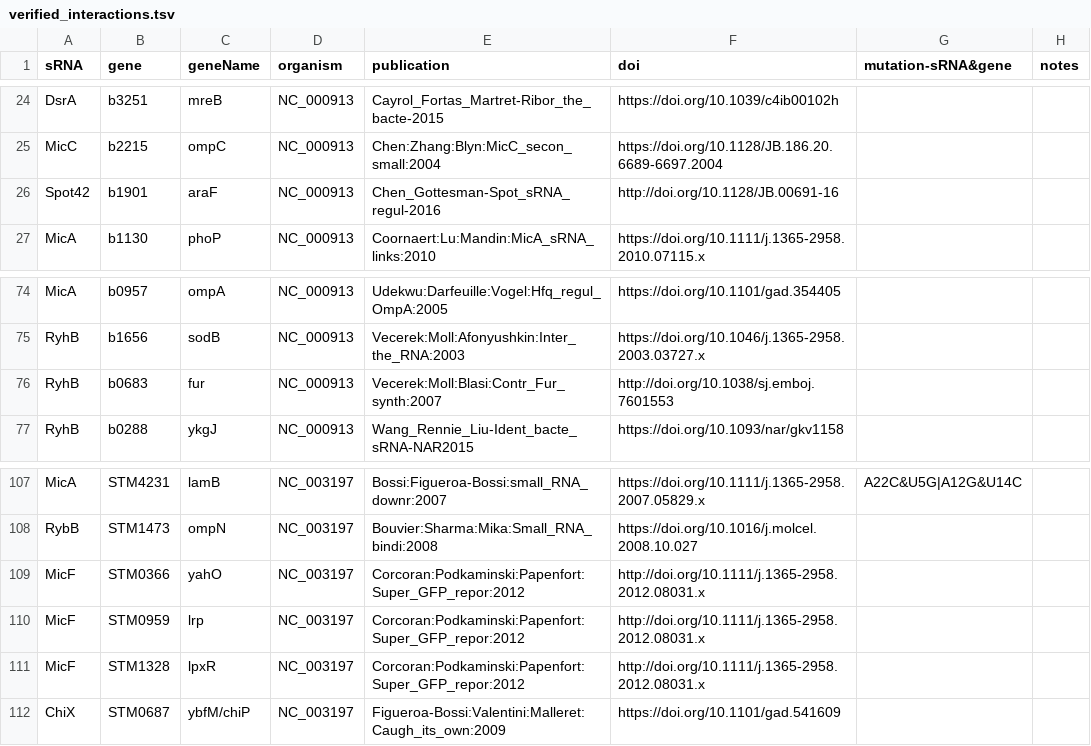
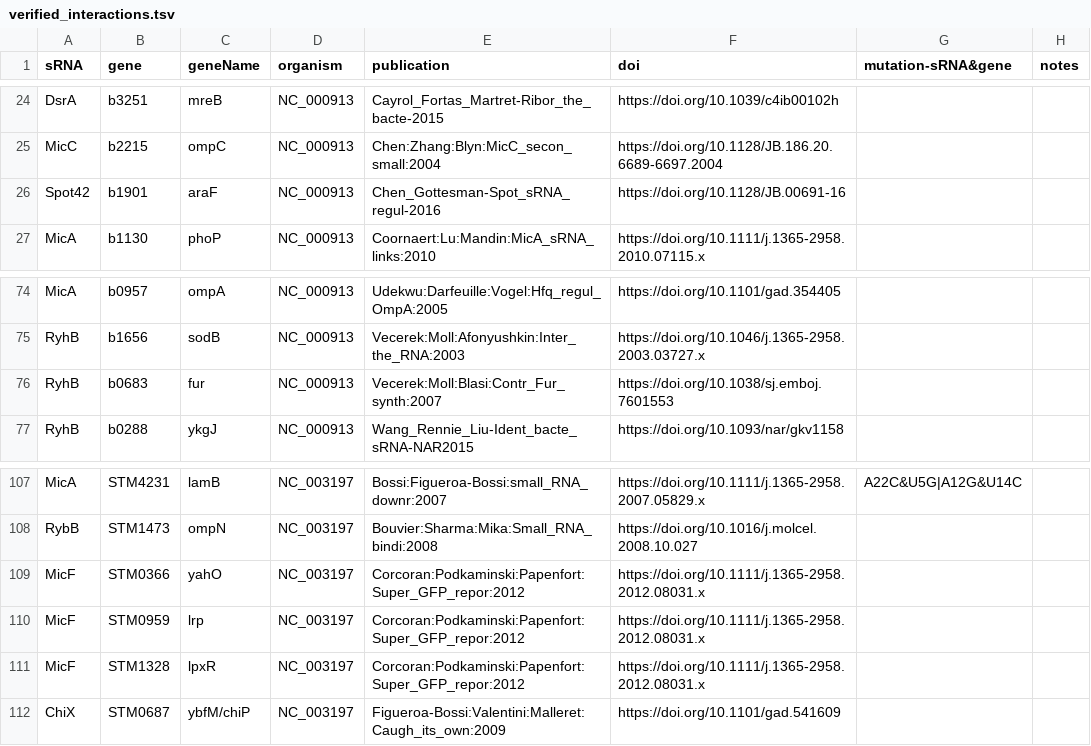
Before and after one commit to shriyogapriya/IntaRNA-benchmark, a TSV file: verified_interactions.tsv, drawn as a sheet; only a part is shown, gaps mark what is left out.

Commit message:
use https doi links

```diff
--- a/verified_interactions.tsv
+++ b/verified_interactions.tsv
@@ -25,3 +25,3 @@ DsrA	b3251	mreB	NC_000913	Cayrol_Fortas_Martret-Ribor_the_bacte-2015	https://doi
 MicC	b2215	ompC	NC_000913	Chen:Zhang:Blyn:MicC_secon_small:2004	https://doi.org/10.1128/JB.186.20.6689-6697.2004		
-Spot42	b1901	araF	NC_000913	Chen_Gottesman-Spot_sRNA_regul-2016	http://doi.org/10.1128/JB.00691-16		
+Spot42	b1901	araF	NC_000913	Chen_Gottesman-Spot_sRNA_regul-2016	https://doi.org/10.1128/JB.00691-16		
 MicA	b1130	phoP	NC_000913	Coornaert:Lu:Mandin:MicA_sRNA_links:2010	https://doi.org/10.1111/j.1365-2958.2010.07115.x		
@@ -75,3 +75,3 @@ MicA	b0957	ompA	NC_000913	Udekwu:Darfeuille:Vogel:Hfq_regul_OmpA:2005	https://do
 RyhB	b1656	sodB	NC_000913	Vecerek:Moll:Afonyushkin:Inter_the_RNA:2003	https://doi.org/10.1046/j.1365-2958.2003.03727.x		
-RyhB	b0683	fur	NC_000913	Vecerek:Moll:Blasi:Contr_Fur_synth:2007	http://doi.org/10.1038/sj.emboj.7601553		
+RyhB	b0683	fur	NC_000913	Vecerek:Moll:Blasi:Contr_Fur_synth:2007	https://doi.org/10.1038/sj.emboj.7601553		
 RyhB	b0288	ykgJ	NC_000913	Wang_Rennie_Liu-Ident_bacte_sRNA-NAR2015	https://doi.org/10.1093/nar/gkv1158		
@@ -108,5 +108,5 @@ MicA	STM4231	lamB	NC_003197	Bossi:Figueroa-Bossi:small_RNA_downr:2007	https://do
 RybB	STM1473	ompN	NC_003197	Bouvier:Sharma:Mika:Small_RNA_bindi:2008	https://doi.org/10.1016/j.molcel.2008.10.027		
-MicF	STM0366	yahO	NC_003197	Corcoran:Podkaminski:Papenfort:Super_GFP_repor:2012	http://doi.org/10.1111/j.1365-2958.2012.08031.x		
-MicF	STM0959	lrp	NC_003197	Corcoran:Podkaminski:Papenfort:Super_GFP_repor:2012	http://doi.org/10.1111/j.1365-2958.2012.08031.x		
-MicF	STM1328	lpxR	NC_003197	Corcoran:Podkaminski:Papenfort:Super_GFP_repor:2012	http://doi.org/10.1111/j.1365-2958.2012.08031.x		
+MicF	STM0366	yahO	NC_003197	Corcoran:Podkaminski:Papenfort:Super_GFP_repor:2012	https://doi.org/10.1111/j.1365-2958.2012.08031.x		
+MicF	STM0959	lrp	NC_003197	Corcoran:Podkaminski:Papenfort:Super_GFP_repor:2012	https://doi.org/10.1111/j.1365-2958.2012.08031.x		
+MicF	STM1328	lpxR	NC_003197	Corcoran:Podkaminski:Papenfort:Super_GFP_repor:2012	https://doi.org/10.1111/j.1365-2958.2012.08031.x		
 ChiX	STM0687	ybfM/chiP	NC_003197	Figueroa-Bossi:Valentini:Malleret:Caugh_its_own:2009	https://doi.org/10.1101/gad.541609		
```
